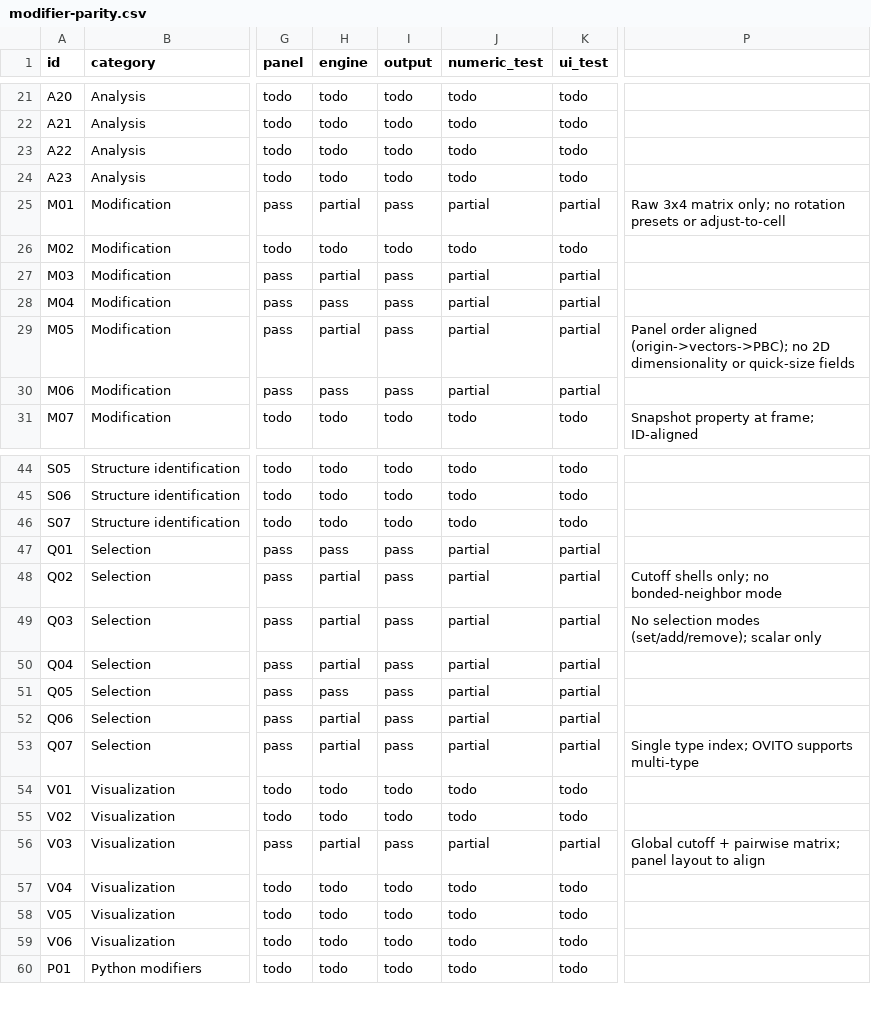
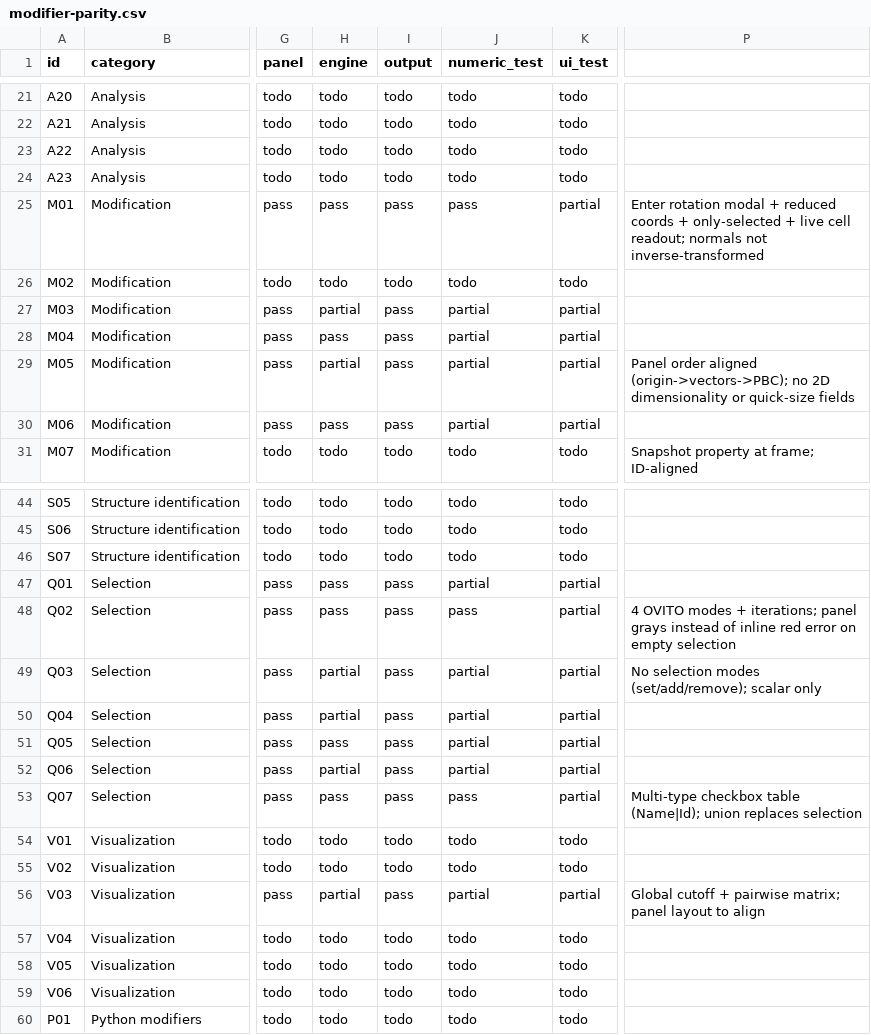
Before and after one commit to WhiteCrosstheRiver/AtomX, a CSV file: docs/modifier-parity.csv, drawn as a sheet; only a part is shown, gaps mark what is left out; the diff names each change by its address in the sheet, - before the commit and + after, or states it on an @@ line.

```diff
--- a/docs/modifier-parity.csv
+++ b/docs/modifier-parity.csv
-H25 (engine): partial
+H25 (engine): pass
-J25 (numeric_test): partial
+J25 (numeric_test): pass
-P25: Raw 3x4 matrix only; no rotation presets or adjust-to-cell
+P25: Enter rotation modal + reduced coords + only-selected + live cell readout; normals not inverse-transformed
-H48 (engine): partial
+H48 (engine): pass
-J48 (numeric_test): partial
+J48 (numeric_test): pass
-P48: Cutoff shells only; no bonded-neighbor mode
+P48: 4 OVITO modes + iterations; panel grays instead of inline red error on empty selection
-H53 (engine): partial
+H53 (engine): pass
-J53 (numeric_test): partial
+J53 (numeric_test): pass
-P53: Single type index; OVITO supports multi-type
+P53: Multi-type checkbox table (Name|Id); union replaces selection
```
Also changed, not shown: 2 other files.
